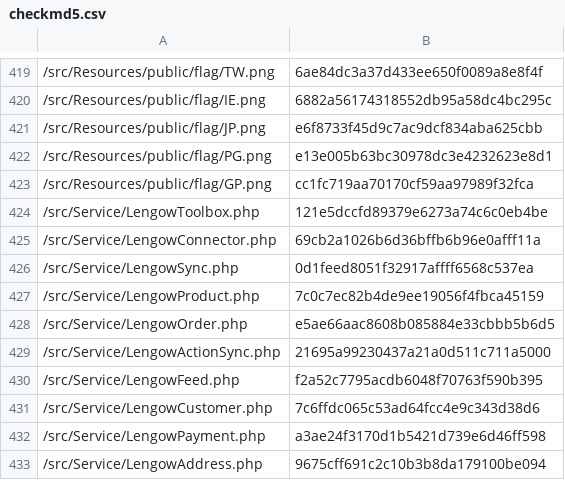
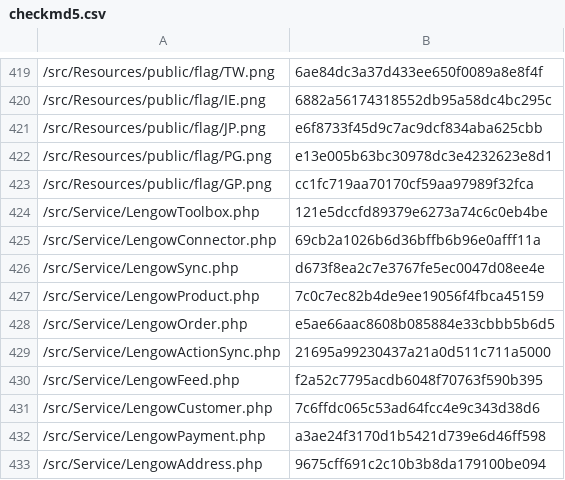
Before and after one commit to lengow/plugin-shopware6, a CSV file: src/Config/checkmd5.csv, drawn as a sheet; only a part is shown, gaps mark what is left out.

```diff
--- a/src/Config/checkmd5.csv
+++ b/src/Config/checkmd5.csv
@@ -425,3 +425,3 @@
 /src/Service/LengowConnector.php|69cb2a1026b6d36bffb6b96e0afff11a
-/src/Service/LengowSync.php|0d1feed8051f32917affff6568c537ea
+/src/Service/LengowSync.php|d673f8ea2c7e3767fe5ec0047d08ee4e
 /src/Service/LengowProduct.php|7c0c7ec82b4de9ee19056f4fbca45159
```
Also changed, not shown: 1 other file.
